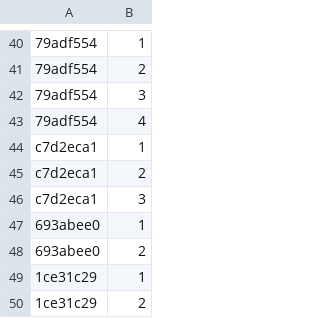
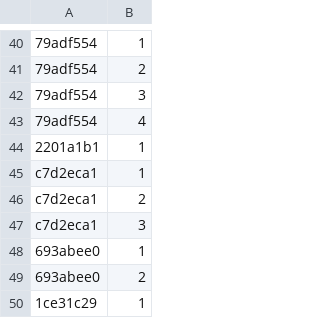
Before and after one commit to Lockpickers-United/lpu-belt-explorer, a CSV file: media.csv, drawn as a sheet; only a part is shown, gaps mark what is left out; the shorter side is filled out with more unchanged rows; the diff names each change by its address in the sheet, - before the commit and + after, or states it on an @@ line.

```diff
--- a/media.csv
+++ b/media.csv
+row 44: 2201a1b1 | 1
```
Also changed, not shown: 6 other files.
